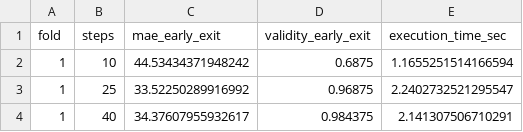
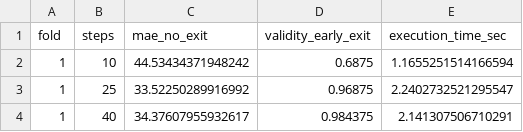
Before and after one commit to Txola/graph_gen_app_opt, a CSV file: csvs/early_exit.csv, drawn as a sheet; only a part is shown.

Commit message:
Fix columname in early_exit execution csv

```diff
--- a/csvs/early_exit.csv
+++ b/csvs/early_exit.csv
@@ -1,2 +1,2 @@
-fold,steps,mae_early_exit,validity_early_exit,execution_time_sec
+fold,steps,mae_no_exit,validity_early_exit,execution_time_sec
 1,10,44.53434371948242,0.6875,1.1655251514166594
```
Also changed, not shown: 1 other file.
